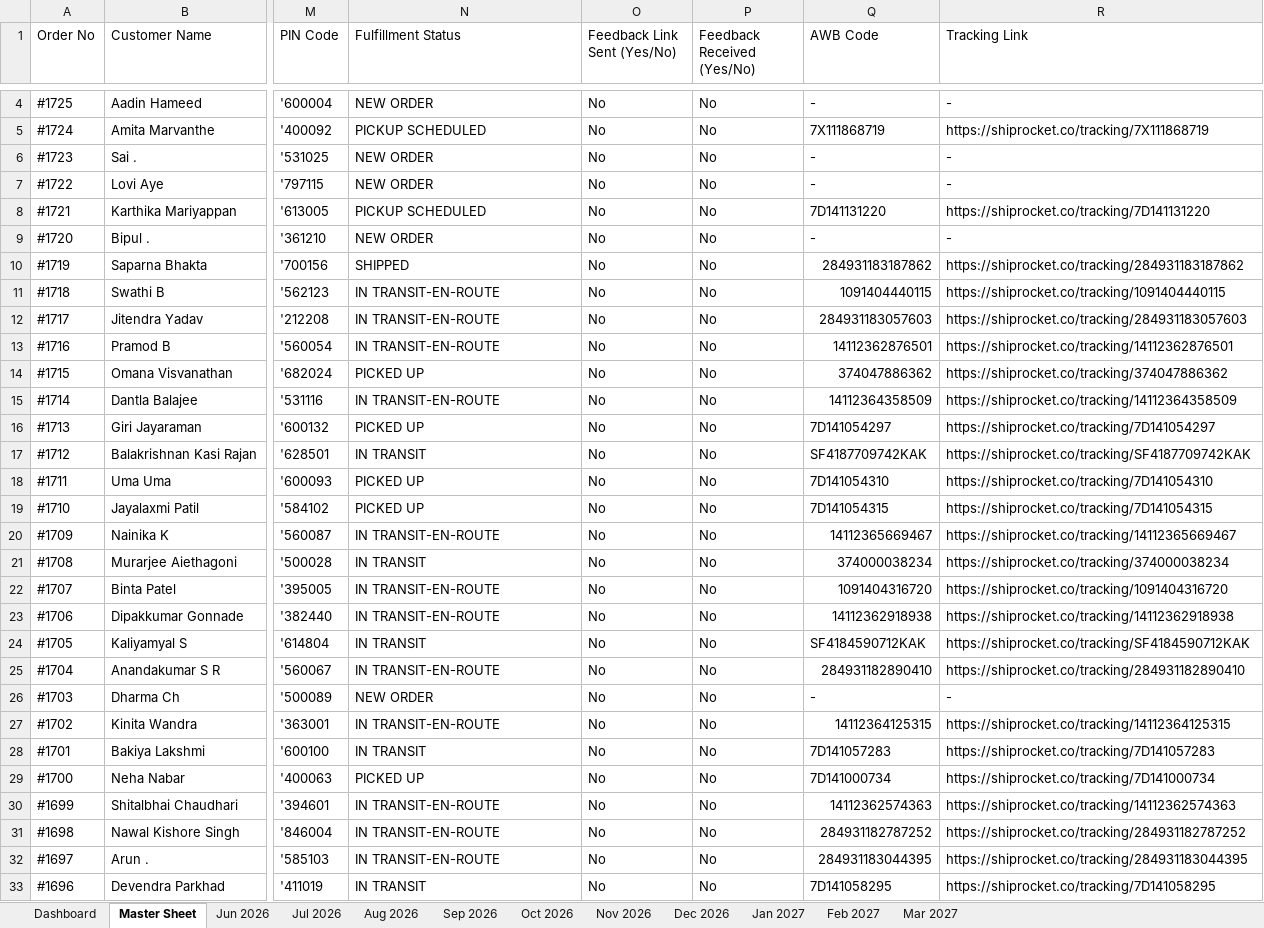
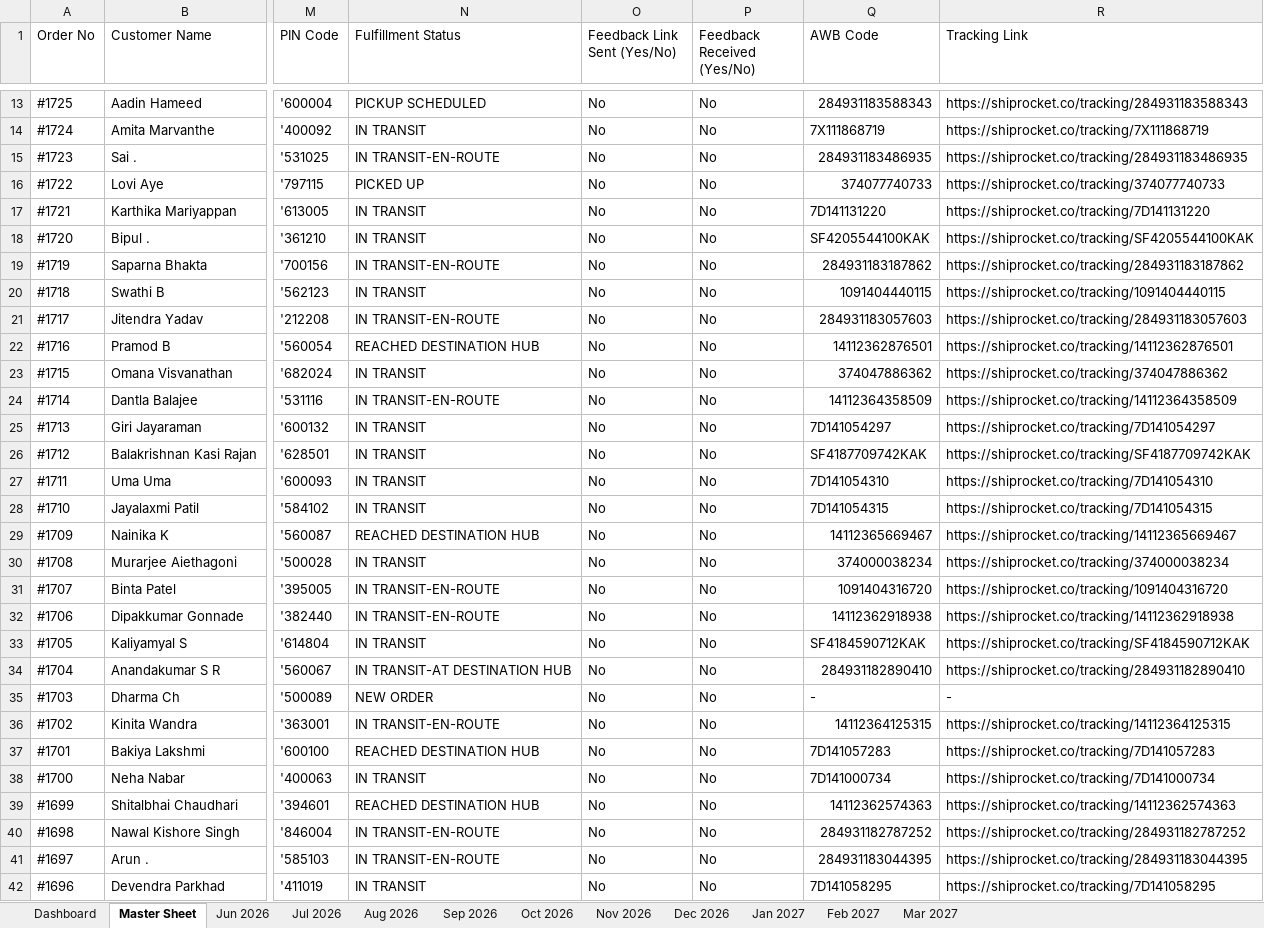
Before and after one commit to nrm-web/JANVI-AIKA-Website-Orders, an Excel workbook: Janvi_Consolidated_Orders_2026_2027.xlsx, sheet Master Sheet, drawn as a sheet; only a part is shown, gaps mark what is left out; values as stored, in another font and other column widths than the file's, no cell formats; addresses are those after the commit; the diff covers the shown part only; the diff names each change by its address in the sheet, - before the commit and + after, or states it on an @@ line.

Commit message:
Auto-update consolidated order data and 4see Magic Dashboard Master file

```diff
--- a/Janvi_Consolidated_Orders_2026_2027.xlsx (sheet Master Sheet)
+++ b/Janvi_Consolidated_Orders_2026_2027.xlsx (sheet Master Sheet)
-N13 (Fulfillment Status): NEW ORDER
+N13 (Fulfillment Status): PICKUP SCHEDULED
-Q13 (AWB Code): -
+Q13 (AWB Code): 284931183588343
-R13 (Tracking Link): -
+R13 (Tracking Link): https://shiprocket.co/tracking/284931183588343
-N14 (Fulfillment Status): PICKUP SCHEDULED
+N14 (Fulfillment Status): IN TRANSIT
-N15 (Fulfillment Status): NEW ORDER
+N15 (Fulfillment Status): IN TRANSIT-EN-ROUTE
-Q15 (AWB Code): -
+Q15 (AWB Code): 284931183486935
-R15 (Tracking Link): -
+R15 (Tracking Link): https://shiprocket.co/tracking/284931183486935
-N16 (Fulfillment Status): NEW ORDER
+N16 (Fulfillment Status): PICKED UP
-Q16 (AWB Code): -
+Q16 (AWB Code): 374077740733
-R16 (Tracking Link): -
+R16 (Tracking Link): https://shiprocket.co/tracking/374077740733
-N17 (Fulfillment Status): PICKUP SCHEDULED
+N17 (Fulfillment Status): IN TRANSIT
-N18 (Fulfillment Status): NEW ORDER
+N18 (Fulfillment Status): IN TRANSIT
-Q18 (AWB Code): -
+Q18 (AWB Code): SF4205544100KAK
-R18 (Tracking Link): -
+R18 (Tracking Link): https://shiprocket.co/tracking/SF4205544100KAK
-N19 (Fulfillment Status): SHIPPED
+N19 (Fulfillment Status): IN TRANSIT-EN-ROUTE
-N20 (Fulfillment Status): IN TRANSIT-EN-ROUTE
+N20 (Fulfillment Status): IN TRANSIT
-N22 (Fulfillment Status): IN TRANSIT-EN-ROUTE
+N22 (Fulfillment Status): REACHED DESTINATION HUB
-N23 (Fulfillment Status): PICKED UP
+N23 (Fulfillment Status): IN TRANSIT
-N25 (Fulfillment Status): PICKED UP
+N25 (Fulfillment Status): IN TRANSIT
-N27:N28 (Fulfillment Status): PICKED UP
+N27:N28 (Fulfillment Status): IN TRANSIT
-N29 (Fulfillment Status): IN TRANSIT-EN-ROUTE
+N29 (Fulfillment Status): REACHED DESTINATION HUB
-N34 (Fulfillment Status): IN TRANSIT-EN-ROUTE
+N34 (Fulfillment Status): IN TRANSIT-AT DESTINATION HUB
-N37 (Fulfillment Status): IN TRANSIT
+N37 (Fulfillment Status): REACHED DESTINATION HUB
-N38 (Fulfillment Status): PICKED UP
+N38 (Fulfillment Status): IN TRANSIT
-N39 (Fulfillment Status): IN TRANSIT-EN-ROUTE
+N39 (Fulfillment Status): REACHED DESTINATION HUB
```
Also changed, not shown: 9 added rows and 89 edited cells elsewhere in this sheet, sheet Oct 2026, sheet Sep 2026, sheet Dashboard, cell formats, Janvi_4see_Magic_Dashboard_Master.xlsx, 1 other file.
